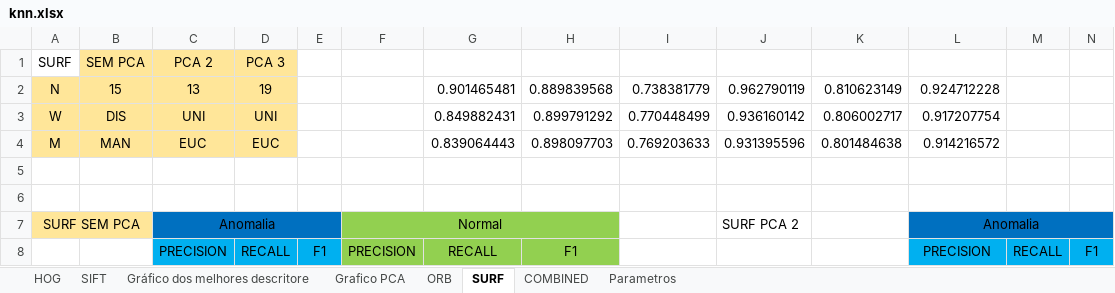
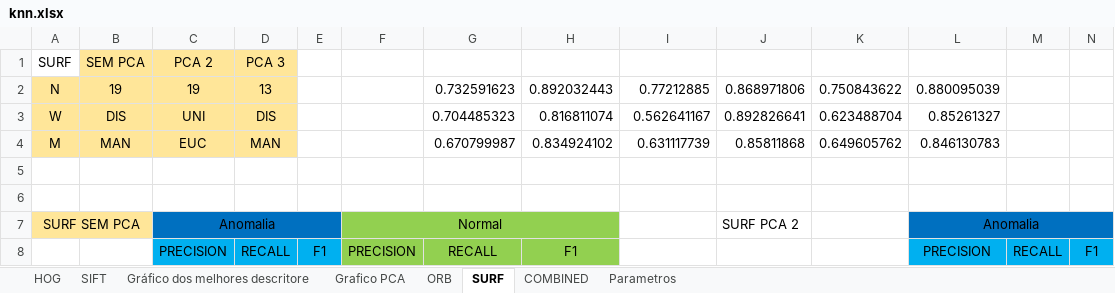
Before and after one commit to rafaelboniolo/TCC-Classifier, an Excel workbook: testes/knn.xlsx, sheet SURF, drawn as a sheet; only a part is shown; values as stored, in another font and other column widths than the file's, no borders; removed rows and columns are numbered as before the commit, all else as after; rows hold the shown columns only; the diff covers the shown part only; the diff names each change by its address in the sheet, - before the commit and + after, or states it on an @@ line.

```diff
--- a/testes/knn.xlsx (sheet SURF)
+++ b/testes/knn.xlsx (sheet SURF)
-row 2: N | 15 | 13 | 19 |  |  | 0.901465481 | 0.889839568 | 0.738381779 | 0.962790119 | 0.810623149 | 0.924712228
+row 2: N | 19 | 19 | 13 |  |  | 0.732591623 | 0.892032443 | 0.77212885 | 0.868971806 | 0.750843622 | 0.880095039
-D3: UNI
+D3: DIS
-G3: 0.849882431
+G3: 0.704485323
-H3: 0.899791292
+H3: 0.816811074
-I3: 0.770448499
+I3: 0.562641167
-J3: 0.936160142
+J3: 0.892826641
-K3: 0.806002717
+K3: 0.623488704
-L3: 0.917207754
+L3: 0.85261327
-D4: EUC
+D4: MAN
-G4: 0.839064443
+G4: 0.670799987
-H4: 0.898097703
+H4: 0.834924102
-I4: 0.769203633
+I4: 0.631117739
-J4: 0.931395596
+J4: 0.85811868
-K4: 0.801484638
+K4: 0.649605762
-L4: 0.914216572
+L4: 0.846130783
```
Also changed, not shown: 21 added rows and 21 removed rows elsewhere in this sheet, sheet COMBINED, sheet Grafico PCA, charts or pictures, testes/svm.xlsx, 4 other files.
